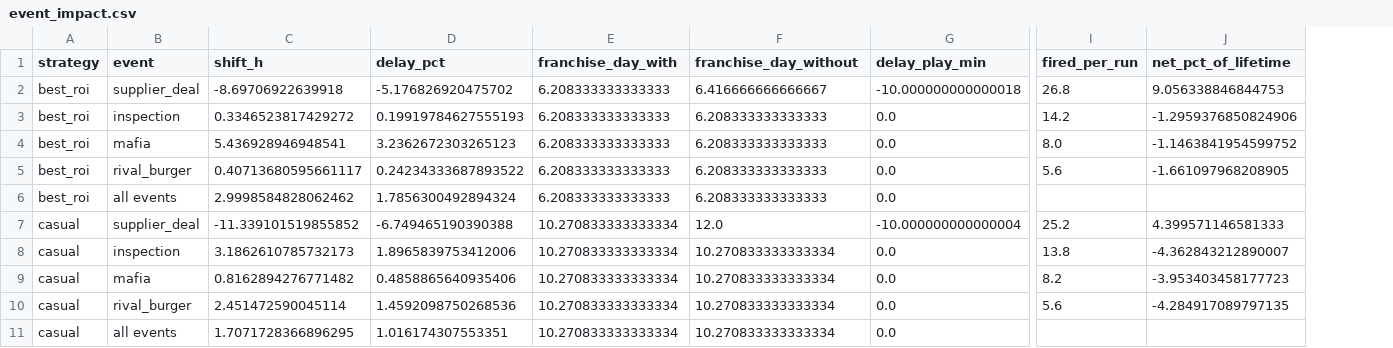
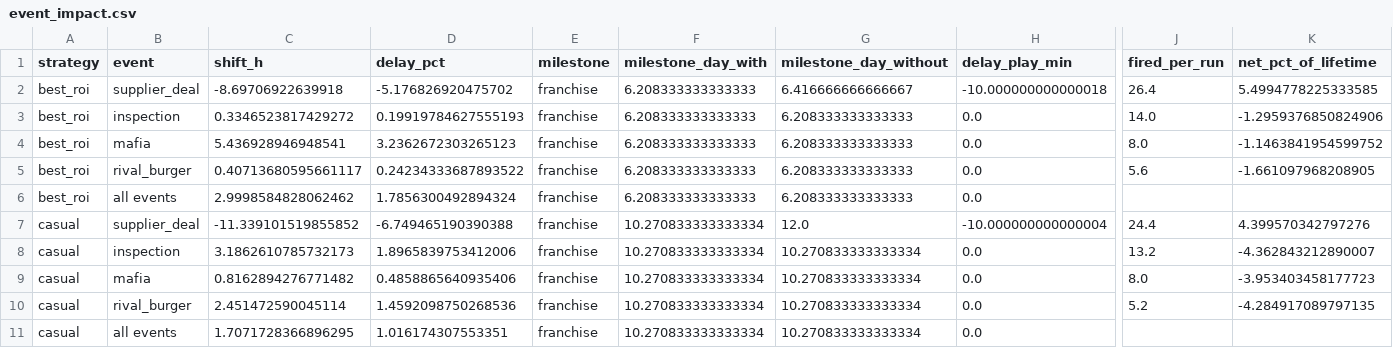
Before and after one commit to maksympostoiuk/doner-balance, a CSV file: reports/event_impact.csv, drawn as a sheet; only a part is shown, gaps mark what is left out; addresses are those after the commit; the diff names each change by its address in the sheet, - before the commit and + after, or states it on an @@ line.

```diff
--- a/reports/event_impact.csv
+++ b/reports/event_impact.csv
+column E (milestone), rows 2-11: all franchise
-F1: franchise_day_with
+F1: milestone_day_with
-G1: franchise_day_without
+G1: milestone_day_without
-J2 (fired_per_run): 26.8
+J2 (fired_per_run): 26.4
-K2 (net_pct_of_lifetime): 9.056338846844753
+K2 (net_pct_of_lifetime): 5.4994778225333585
-J3 (fired_per_run): 14.2
+J3 (fired_per_run): 14.0
-J7 (fired_per_run): 25.2
+J7 (fired_per_run): 24.4
-K7 (net_pct_of_lifetime): 4.399571146581333
+K7 (net_pct_of_lifetime): 4.399570342797276
-J8 (fired_per_run): 13.8
+J8 (fired_per_run): 13.2
-J9 (fired_per_run): 8.2
+J9 (fired_per_run): 8.0
-J10 (fired_per_run): 5.6
+J10 (fired_per_run): 5.2
```
Also changed, not shown: reports/event_impact_runs.csv, reports/recommendations.csv, 36 other files.
